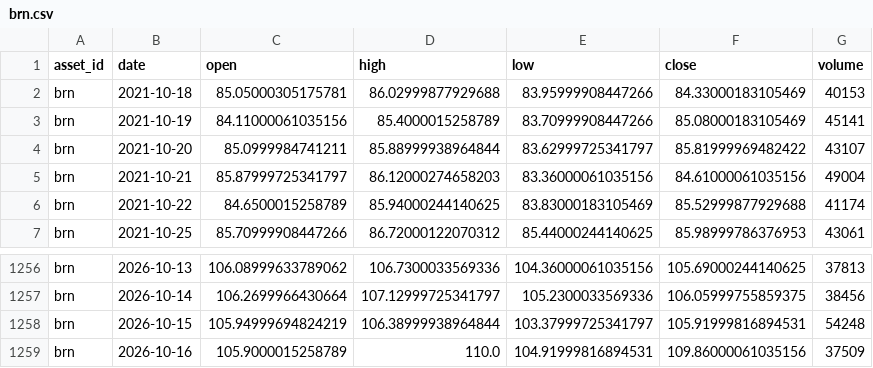
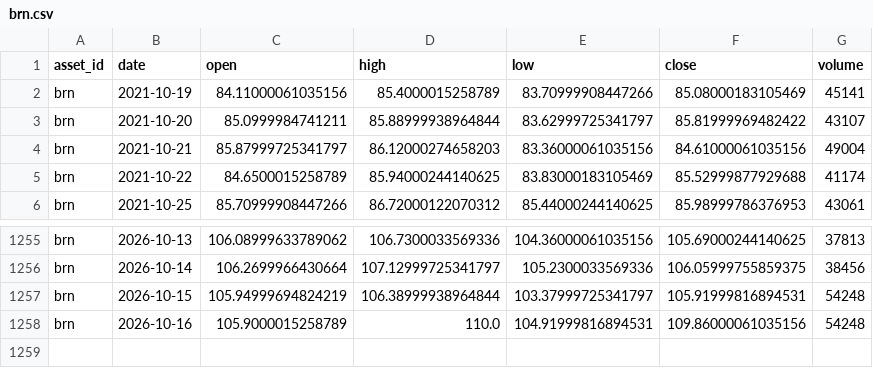
Before and after one commit to JunyiWu97/cross-asset-structure-monitor, a CSV file: data/history_public/brn.csv, drawn as a sheet; only a part is shown, gaps mark what is left out.

```diff
--- a/data/history_public/brn.csv
+++ b/data/history_public/brn.csv
@@ -1,3 +1,2 @@
 asset_id,date,open,high,low,close,volume
-brn,2021-10-18,85.05000305175781,86.02999877929688,83.95999908447266,84.33000183105469,40153
 brn,2021-10-19,84.11000061035156,85.4000015258789,83.70999908447266,85.08000183105469,45141
@@ -1258,2 +1257,2 @@ brn,2026-10-14,106.2699966430664,107.12999725341797,105.2300033569336,106.059997
 brn,2026-10-15,105.94999694824219,106.38999938964844,103.37999725341797,105.91999816894531,54248
-brn,2026-10-16,105.9000015258789,110.0,104.91999816894531,109.86000061035156,37509
+brn,2026-10-16,105.9000015258789,110.0,104.91999816894531,109.86000061035156,54248
```
Also changed, not shown: data/history_public/cl.csv, data/history_public/eth.csv, 14 other files.
